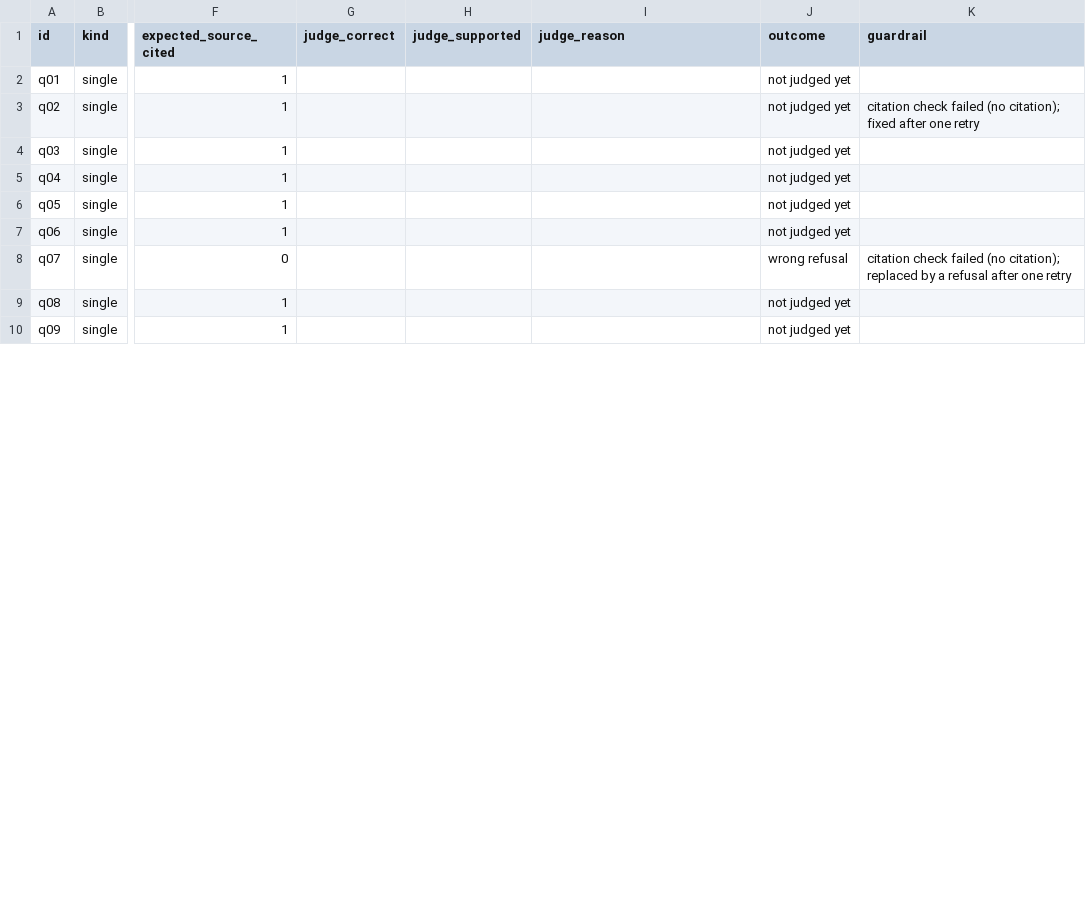
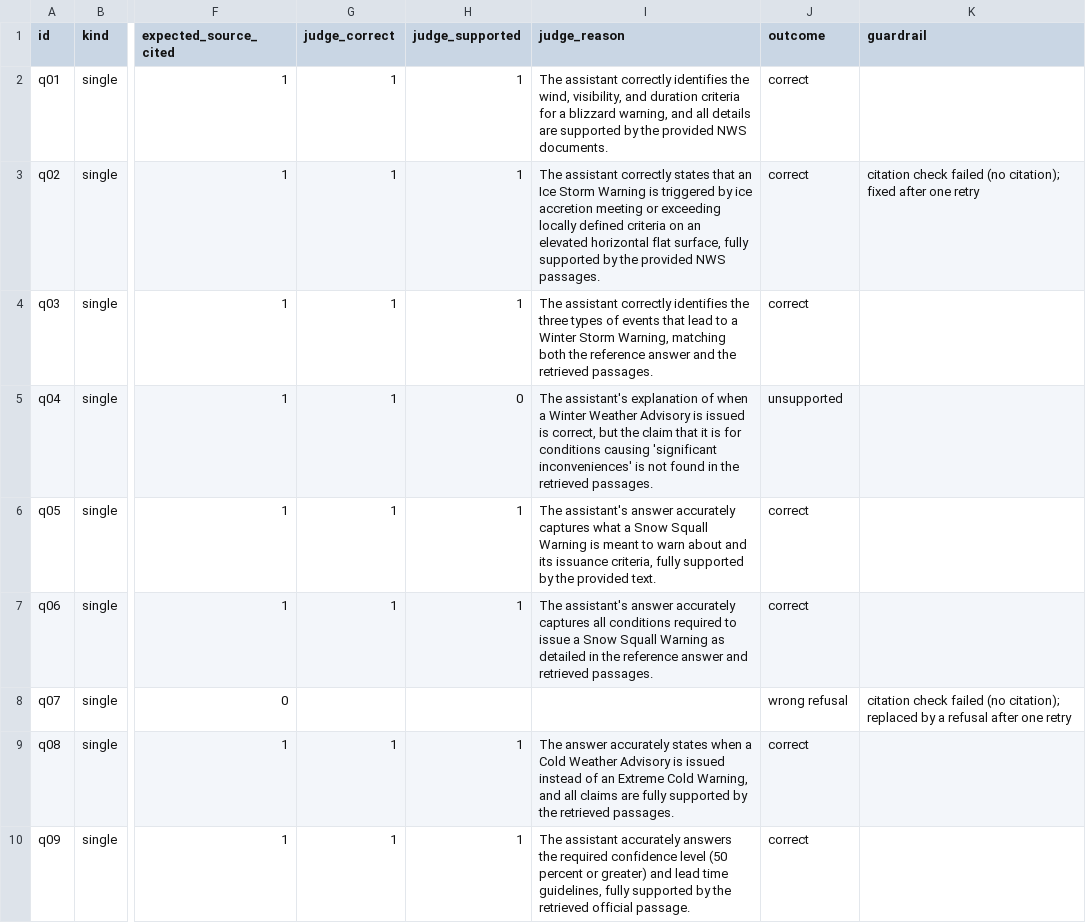
Before and after one commit to ami232/daiist-assignment-3, a CSV file: eval/results.csv, drawn as a sheet; only a part is shown, gaps mark what is left out; the diff covers the shown part only; the diff names each change by its address in the sheet, - before the commit and + after, or states it on an @@ line.

Commit message:
Judge verdicts for all 24 answers; agreement with my grades

```diff
--- a/eval/results.csv
+++ b/eval/results.csv
-G2:G7 (judge_correct): (empty)
+G2:G7 (judge_correct): 1
-H2:H4 (judge_supported): (empty)
+H2:H4 (judge_supported): 1
-I2 (judge_reason): (empty)
+I2 (judge_reason): The assistant correctly identifies the wind, visibility, and duration criteria for a blizzard warning, and all details are supported by the provided NWS documents.
-J2:J4 (outcome): not judged yet
+J2:J4 (outcome): correct
-I3 (judge_reason): (empty)
+I3 (judge_reason): The assistant correctly states that an Ice Storm Warning is triggered by ice accretion meeting or exceeding locally defined criteria on an elevated horizontal flat surface, fully supported by the provided NWS passages.
-I4 (judge_reason): (empty)
+I4 (judge_reason): The assistant correctly identifies the three types of events that lead to a Winter Storm Warning, matching both the reference answer and the retrieved passages.
-H5 (judge_supported): (empty)
+H5 (judge_supported): 0
-I5 (judge_reason): (empty)
+I5 (judge_reason): The assistant's explanation of when a Winter Weather Advisory is issued is correct, but the claim that it is for conditions causing 'significant inconveniences' is not found in the retrieved passages.
-J5 (outcome): not judged yet
+J5 (outcome): unsupported
-H6:H7 (judge_supported): (empty)
+H6:H7 (judge_supported): 1
-I6 (judge_reason): (empty)
+I6 (judge_reason): The assistant's answer accurately captures what a Snow Squall Warning is meant to warn about and its issuance criteria, fully supported by the provided text.
-J6:J7 (outcome): not judged yet
+J6:J7 (outcome): correct
-I7 (judge_reason): (empty)
+I7 (judge_reason): The assistant's answer accurately captures all conditions required to issue a Snow Squall Warning as detailed in the reference answer and retrieved passages.
-G9:G10 (judge_correct): (empty)
+G9:G10 (judge_correct): 1
-H9:H10 (judge_supported): (empty)
+H9:H10 (judge_supported): 1
-I9 (judge_reason): (empty)
+I9 (judge_reason): The answer accurately states when a Cold Weather Advisory is issued instead of an Extreme Cold Warning, and all claims are fully supported by the retrieved passages.
-J9:J10 (outcome): not judged yet
+J9:J10 (outcome): correct
-I10 (judge_reason): (empty)
+I10 (judge_reason): The assistant accurately answers the required confidence level (50 percent or greater) and lead time guidelines, fully supported by the retrieved official passage.
```
Also changed, not shown: 64 edited cells elsewhere in this file, 4 other files.
